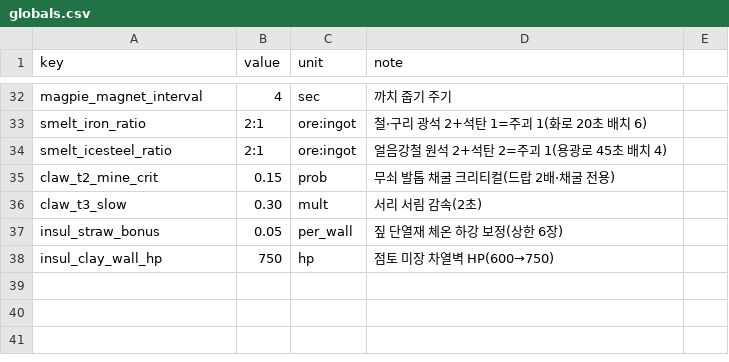
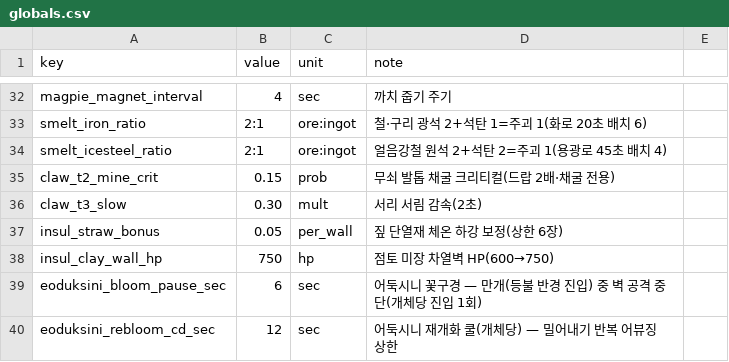
Before and after one commit to longzzo/visonAIGameDesignCrew, a CSV file: workspace/projects/pmrixgw33/kit/data/globals.csv, drawn as a sheet; only a part is shown, gaps mark what is left out; the diff names each change by its address in the sheet, - before the commit and + after, or states it on an @@ line.

```diff
--- a/workspace/projects/pmrixgw33/kit/data/globals.csv
+++ b/workspace/projects/pmrixgw33/kit/data/globals.csv
+row 39: eoduksini_bloom_pause_sec | 6 | sec | 어둑시니 꽃구경 — 만개(등불 반경 진입) 중 벽 공격 중단(개체당 진입 1회)
+row 40: eoduksini_rebloom_cd_sec | 12 | sec | 어둑시니 재개화 쿨(개체당) — 밀어내기 반복 어뷰징 상한
```
Also changed, not shown: workspace/projects/pmrixgw33/kit/data/crafting-tree.csv, workspace/projects/pmrixgw33/kit/data/player-combat.csv, 5 other files.
